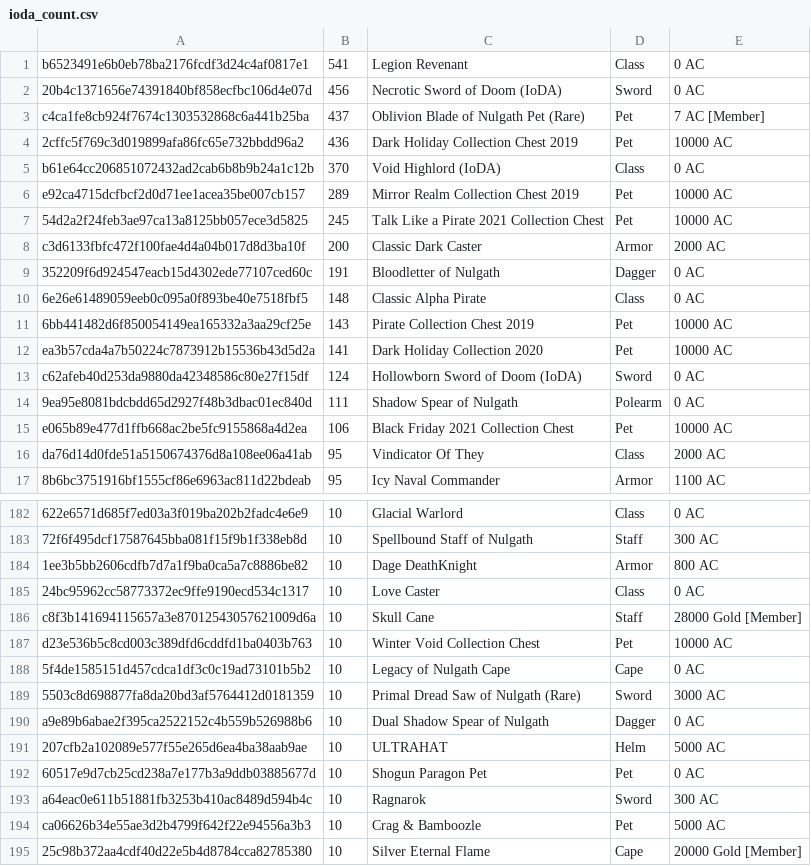
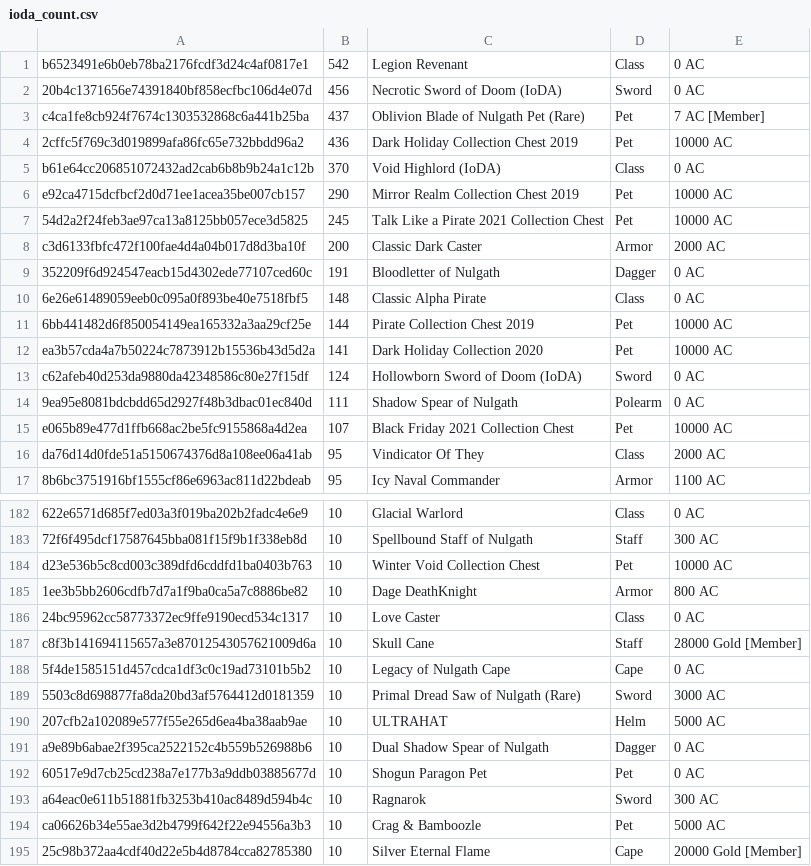
Before and after one commit to Shell1010/some-logging, a CSV file: data/ioda_count.csv, drawn as a sheet; only a part is shown, gaps mark what is left out; the diff covers the shown part only; the diff names each change by its address in the sheet, - before the commit and + after, or states it on an @@ line.

Commit message:
Update AQW data (2025-10-06 00:44:52 UTC)

```diff
--- a/data/ioda_count.csv
+++ b/data/ioda_count.csv
-B1: 541
+B1: 542
-B6: 289
+B6: 290
-B11: 143
+B11: 144
-B15: 106
+B15: 107
@@ row 187 moved to row 184: d23e536b5c8cd003c389dfd6cddfd1ba0403b763 @@
@@ row 191 moved to row 190: 207cfb2a102089e577f55e265d6ea4ba38aab9ae @@
```
Also changed, not shown: 23 moved rows and 5 edited cells elsewhere in this file, 1 other file.
